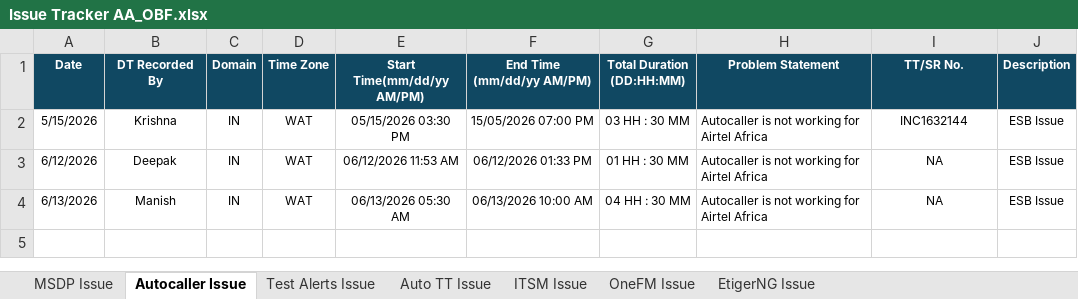
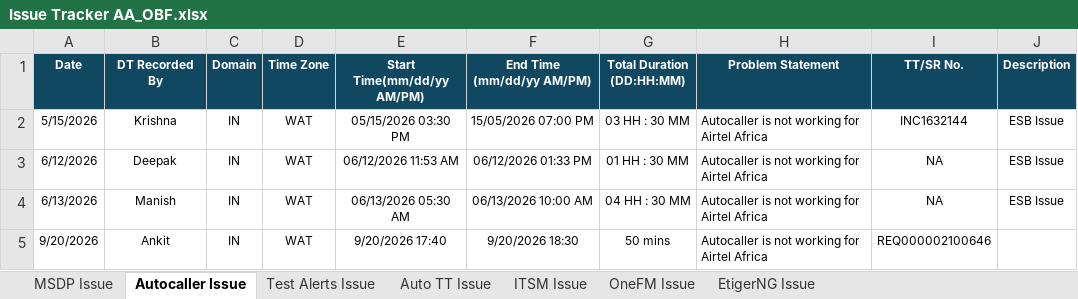
Before and after one commit to krishnadeosingh/issue-tracker-dashboard, an Excel workbook: Issue Tracker AA_OBF.xlsx, sheet Autocaller Issue, drawn as a sheet; values as stored, in another font and other column widths than the file's, no borders; the diff names each change by its address in the sheet, - before the commit and + after, or states it on an @@ line.

Commit message:
data: auto-sync issue tracker files from SharePoint (2026-09-21 14:39)

```diff
--- a/Issue Tracker AA_OBF.xlsx (sheet Autocaller Issue)
+++ b/Issue Tracker AA_OBF.xlsx (sheet Autocaller Issue)
+row 5: 9/20/2026 | Ankit | IN | WAT | 9/20/2026 17:40 | 9/20/2026 18:30 | 50 mins | Autocaller is not working for Airtel Africa | REQ000002100646
```
Also changed, not shown: sheet Test Alerts Issue.
